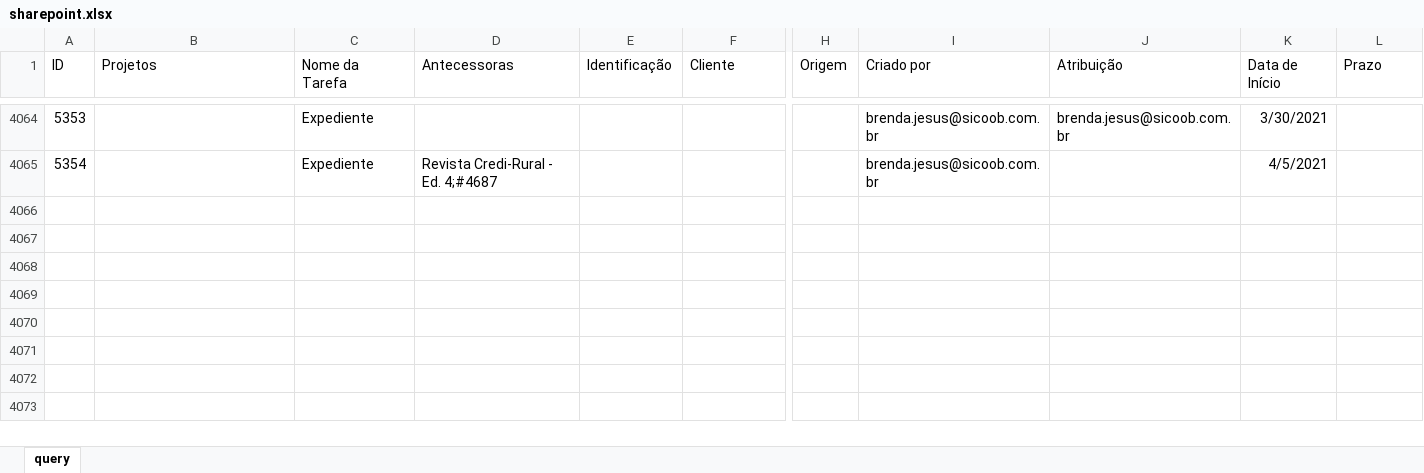
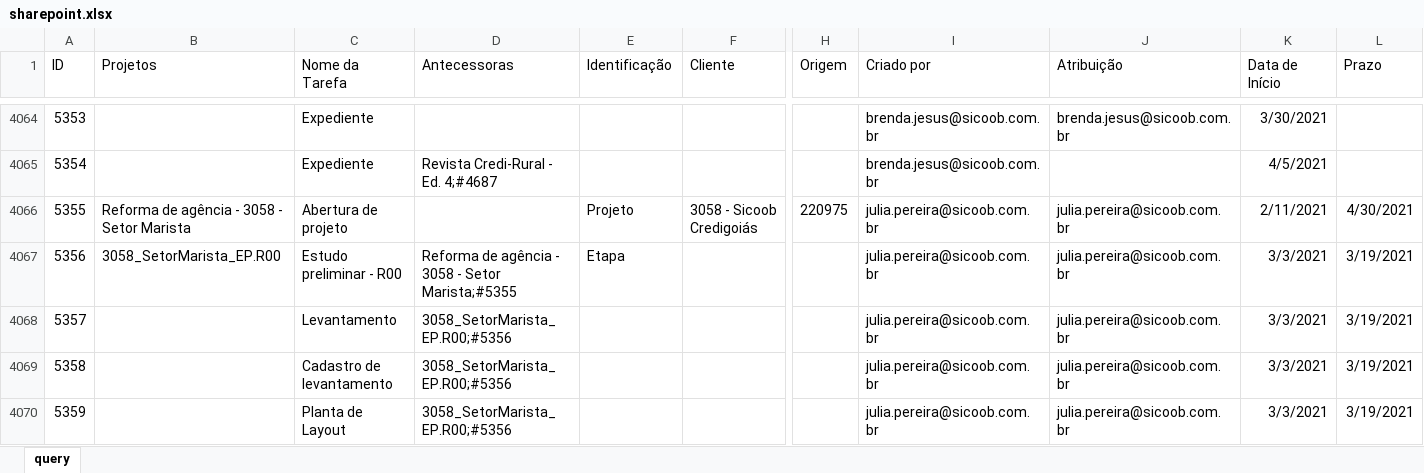
Before and after one commit to uni-marketing/Repository, an Excel workbook: sharepoint.xlsx, sheet query, drawn as a sheet; only a part is shown, gaps mark what is left out; values as stored, in another font and other column widths than the file's, no borders; table styles not drawn; rows hold the shown columns only; the diff covers the shown part only; the diff names each change by its address in the sheet, - before the commit and + after, or states it on an @@ line.

Commit message:
Add files via upload

```diff
--- a/sharepoint.xlsx (sheet query)
+++ b/sharepoint.xlsx (sheet query)
+row 4066: 5355 | Reforma de agência - 3058 - Setor Marista | Abertura de projeto |  | Projeto | 3058 - Sicoob Credigoiás | 220975 | julia.pereira@sicoob.com.br | julia.pereira@sicoob.com.br | 2/11/2021 | 4/30/2021
+row 4067: 5356 | 3058_SetorMarista_EP.R00 | Estudo preliminar - R00 | Reforma de agência - 3058 - Setor Marista;#5355 | Etapa |  |  | julia.pereira@sicoob.com.br | julia.pereira@sicoob.com.br | 3/3/2021 | 3/19/2021
+row 4068: 5357 |  | Levantamento | 3058_SetorMarista_EP.R00;#5356 |  |  |  | julia.pereira@sicoob.com.br | julia.pereira@sicoob.com.br | 3/3/2021 | 3/19/2021
+row 4069: 5358 |  | Cadastro de levantamento | 3058_SetorMarista_EP.R00;#5356 |  |  |  | julia.pereira@sicoob.com.br | julia.pereira@sicoob.com.br | 3/3/2021 | 3/19/2021
+row 4070: 5359 |  | Planta de Layout | 3058_SetorMarista_EP.R00;#5356 |  |  |  | julia.pereira@sicoob.com.br | julia.pereira@sicoob.com.br | 3/3/2021 | 3/19/2021
```
Also changed, not shown: 4 added rows and 3 edited cells elsewhere in this sheet.
